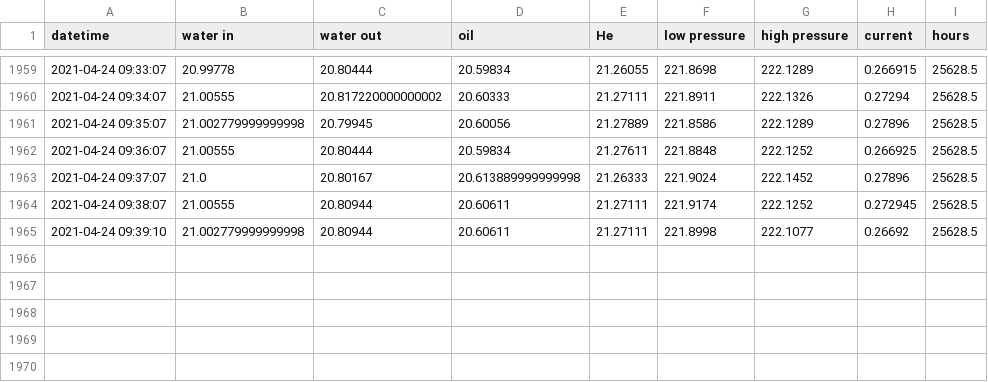
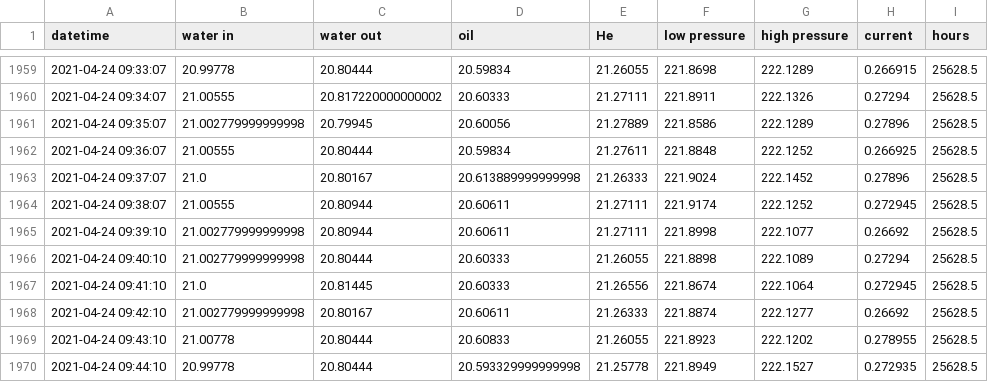
Before and after one commit to SciGEsN/SRC_Water, a CSV file: data/stat.csv, drawn as a sheet; only a part is shown, gaps mark what is left out; the diff names each change by its address in the sheet, - before the commit and + after, or states it on an @@ line.

```diff
--- a/data/stat.csv
+++ b/data/stat.csv
+row 1966: 2021-04-24 09:40:10 | 21.002779999999998 | 20.80444 | 20.60333 | 21.26055 | 221.8898 | 222.1089 | 0.27294 | 25628.5
+row 1967: 2021-04-24 09:41:10 | 21.0 | 20.81445 | 20.60333 | 21.26556 | 221.8674 | 222.1064 | 0.272945 | 25628.5
+row 1968: 2021-04-24 09:42:10 | 21.002779999999998 | 20.80167 | 20.60611 | 21.26333 | 221.8874 | 222.1277 | 0.26692 | 25628.5
+row 1969: 2021-04-24 09:43:10 | 21.00778 | 20.80444 | 20.60833 | 21.26055 | 221.8923 | 222.1202 | 0.278955 | 25628.5
+row 1970: 2021-04-24 09:44:10 | 20.99778 | 20.80444 | 20.593329999999998 | 21.25778 | 221.8949 | 222.1527 | 0.272935 | 25628.5
```
Also changed, not shown: data/P.csv, data/T1.csv, 8 other files.
